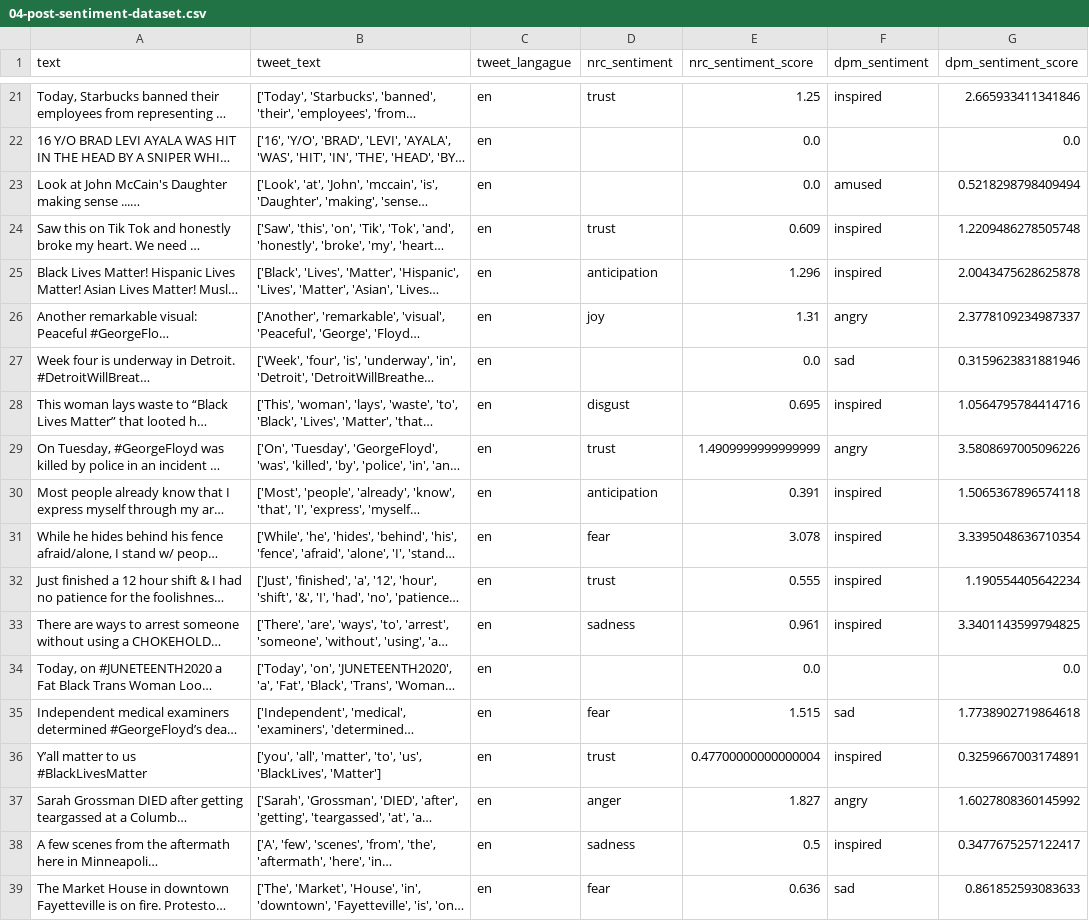
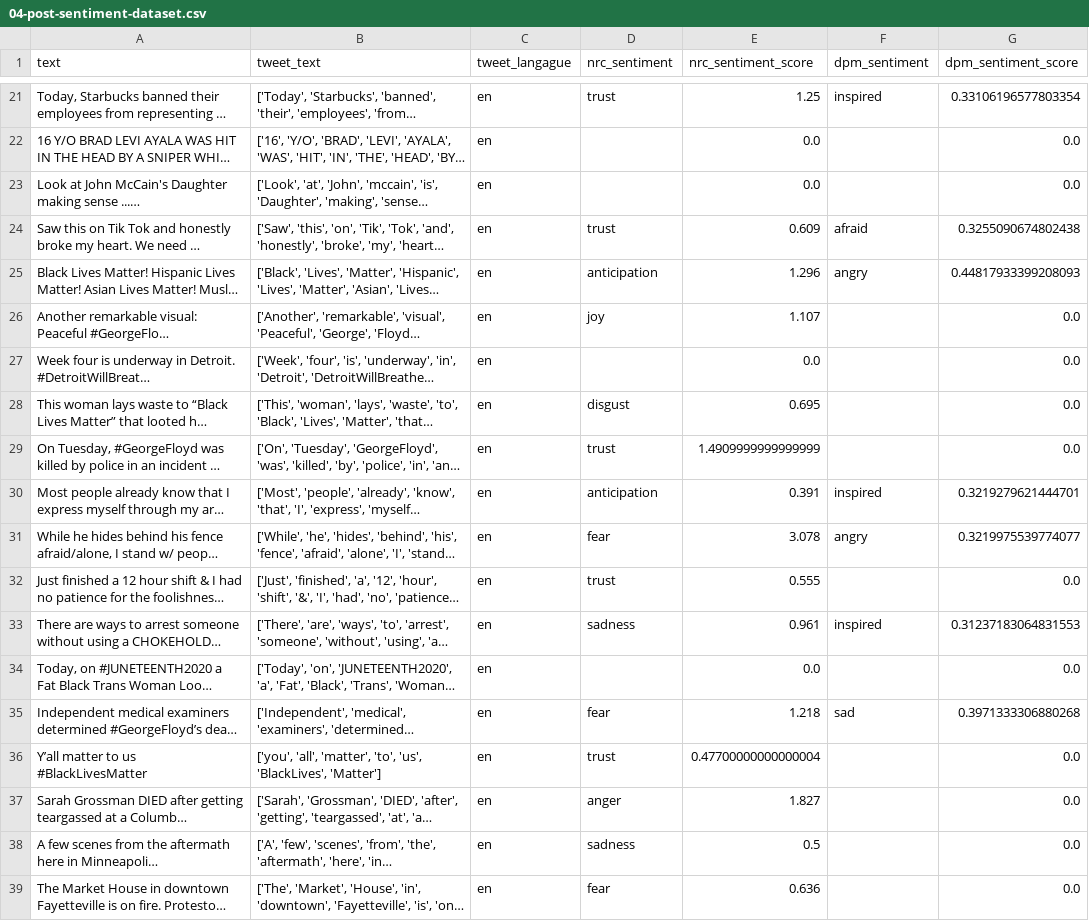
Before and after one commit to yeetornghoo/BlackLivesMatterEmotionDetector, a CSV file: dataset/blm_minesota/04-post-sentiment-dataset.csv, drawn as a sheet; only a part is shown, gaps mark what is left out; long unchanged cells end in …; the diff covers the shown part only; the diff names each change by its address in the sheet, - before the commit and + after, or states it on an @@ line.

```diff
--- a/dataset/blm_minesota/04-post-sentiment-dataset.csv
+++ b/dataset/blm_minesota/04-post-sentiment-dataset.csv
-G21 (dpm_sentiment_score): 2.665933411341846
+G21 (dpm_sentiment_score): 0.33106196577803354
-F23 (dpm_sentiment): amused
+F23 (dpm_sentiment): (empty)
-G23 (dpm_sentiment_score): 0.5218298798409494
+G23 (dpm_sentiment_score): 0.0
-F24 (dpm_sentiment): inspired
+F24 (dpm_sentiment): afraid
-G24 (dpm_sentiment_score): 1.2209486278505748
+G24 (dpm_sentiment_score): 0.3255090674802438
-F25 (dpm_sentiment): inspired
+F25 (dpm_sentiment): angry
-G25 (dpm_sentiment_score): 2.0043475628625878
+G25 (dpm_sentiment_score): 0.44817933399208093
-E26 (nrc_sentiment_score): 1.31
+E26 (nrc_sentiment_score): 1.107
-F26 (dpm_sentiment): angry
+F26 (dpm_sentiment): (empty)
-G26 (dpm_sentiment_score): 2.3778109234987337
+G26 (dpm_sentiment_score): 0.0
-F27 (dpm_sentiment): sad
+F27 (dpm_sentiment): (empty)
-G27 (dpm_sentiment_score): 0.3159623831881946
+G27 (dpm_sentiment_score): 0.0
-F28 (dpm_sentiment): inspired
+F28 (dpm_sentiment): (empty)
-G28 (dpm_sentiment_score): 1.0564795784414716
+G28 (dpm_sentiment_score): 0.0
-F29 (dpm_sentiment): angry
+F29 (dpm_sentiment): (empty)
-G29 (dpm_sentiment_score): 3.5808697005096226
+G29 (dpm_sentiment_score): 0.0
-G30 (dpm_sentiment_score): 1.5065367896574118
+G30 (dpm_sentiment_score): 0.3219279621444701
-F31 (dpm_sentiment): inspired
+F31 (dpm_sentiment): angry
-G31 (dpm_sentiment_score): 3.3395048636710354
+G31 (dpm_sentiment_score): 0.3219975539774077
-F32 (dpm_sentiment): inspired
+F32 (dpm_sentiment): (empty)
-G32 (dpm_sentiment_score): 1.190554405642234
+G32 (dpm_sentiment_score): 0.0
-G33 (dpm_sentiment_score): 3.3401143599794825
+G33 (dpm_sentiment_score): 0.31237183064831553
-E35 (nrc_sentiment_score): 1.515
+E35 (nrc_sentiment_score): 1.218
-G35 (dpm_sentiment_score): 1.7738902719864618
+G35 (dpm_sentiment_score): 0.3971333306880268
-F36 (dpm_sentiment): inspired
+F36 (dpm_sentiment): (empty)
-G36 (dpm_sentiment_score): 0.3259667003174891
+G36 (dpm_sentiment_score): 0.0
-F37 (dpm_sentiment): angry
+F37 (dpm_sentiment): (empty)
-G37 (dpm_sentiment_score): 1.6027808360145992
+G37 (dpm_sentiment_score): 0.0
-F38 (dpm_sentiment): inspired
+F38 (dpm_sentiment): (empty)
-G38 (dpm_sentiment_score): 0.3477675257122417
+G38 (dpm_sentiment_score): 0.0
-F39 (dpm_sentiment): sad
+F39 (dpm_sentiment): (empty)
-G39 (dpm_sentiment_score): 0.861852593083633
+G39 (dpm_sentiment_score): 0.0
```
Also changed, not shown: 53 edited cells elsewhere in this file, dataset/blm_minesota/tmp/dpm-processed_dataset.csv, dataset/blm_minesota/tmp/nrc-processed_dataset.csv, 7 other files.
